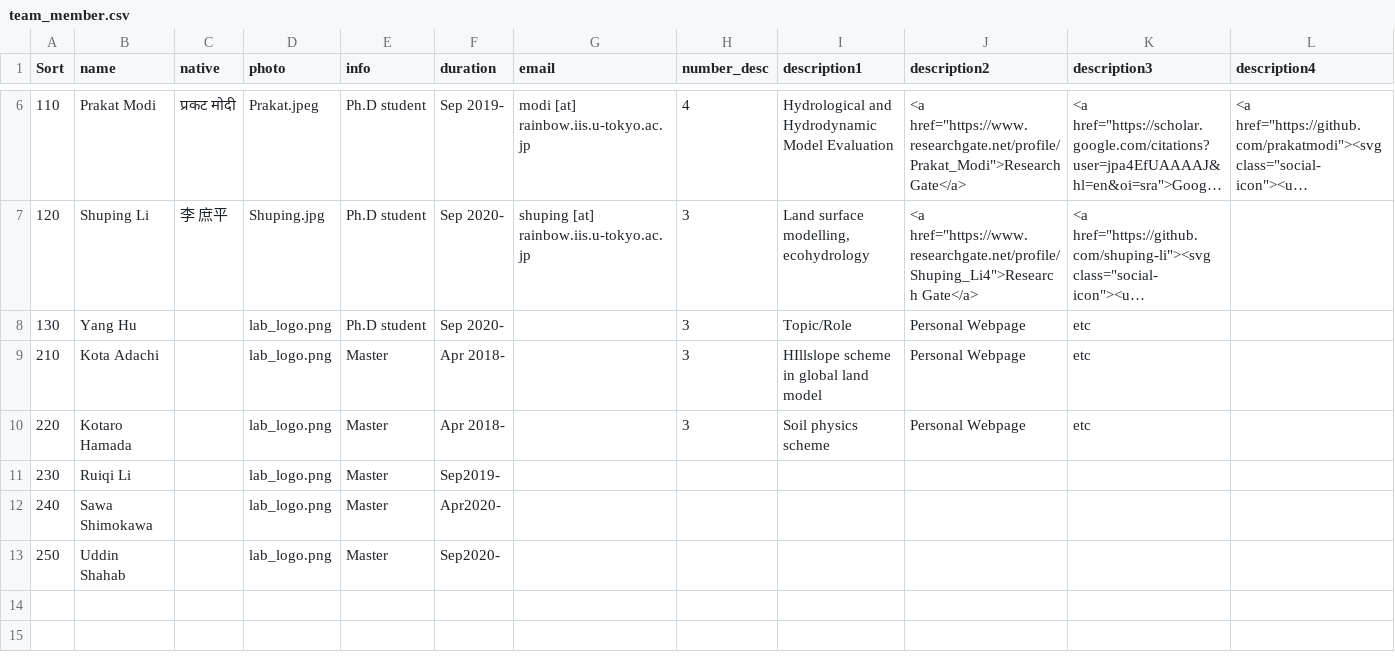
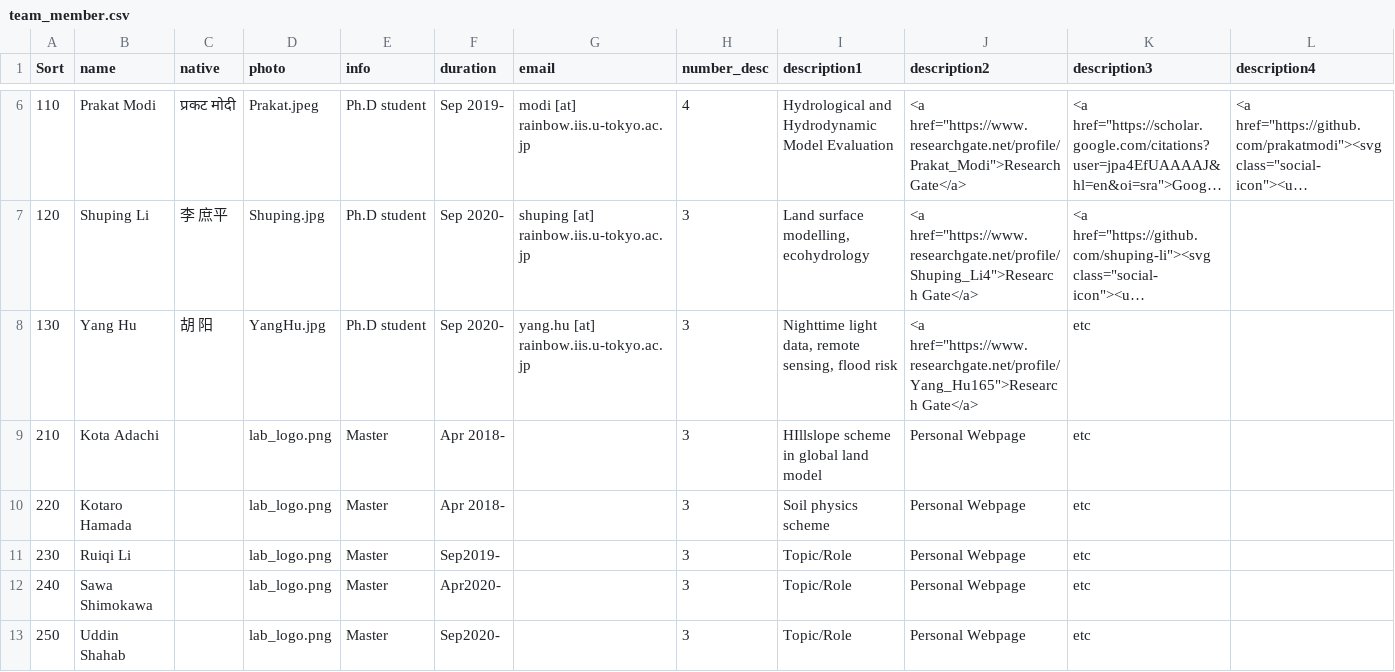
Before and after one commit to yjshen2022/Youjiangwebsite.github.io, a CSV file: _data/team_member.csv, drawn as a sheet; only a part is shown, gaps mark what is left out; long unchanged cells end in …; the diff names each change by its address in the sheet, - before the commit and + after, or states it on an @@ line.

Commit message:
Yang
YangHu

```diff
--- a/_data/team_member.csv
+++ b/_data/team_member.csv
-C8 (native): (empty)
+C8 (native): 胡 阳
-D8 (photo): lab_logo.png
+D8 (photo): YangHu.jpg
-G8 (email): (empty)
+G8 (email): yang.hu [at] rainbow.iis.u-tokyo.ac.jp
-I8 (description1): Topic/Role
+I8 (description1): Nighttime light data, remote sensing, flood risk
-J8 (description2): Personal Webpage
+J8 (description2): <a href="https://www.researchgate.net/profile/Yang_Hu165">Research Gate</a>
-H11:H13 (number_desc): (empty)
+H11:H13 (number_desc): 3
-I11:I13 (description1): (empty)
+I11:I13 (description1): Topic/Role
-J11:J13 (description2): (empty)
+J11:J13 (description2): Personal Webpage
-K11:K13 (description3): (empty)
+K11:K13 (description3): etc
```
Also changed, not shown: 3 other files.
